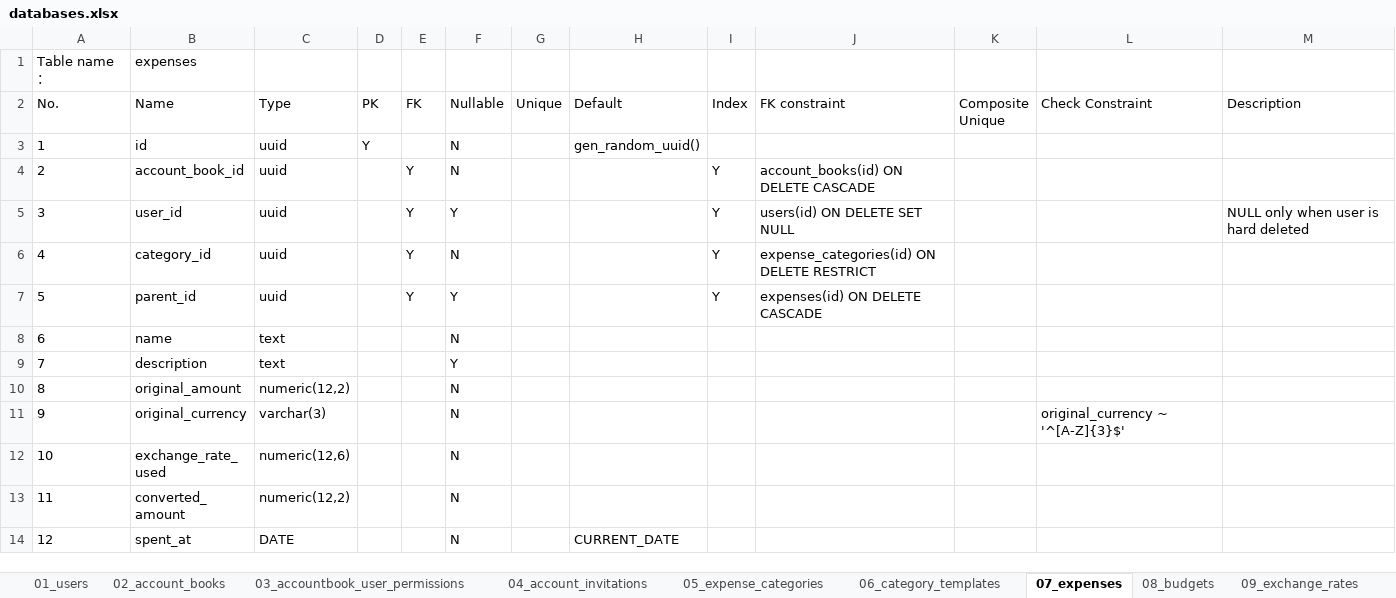
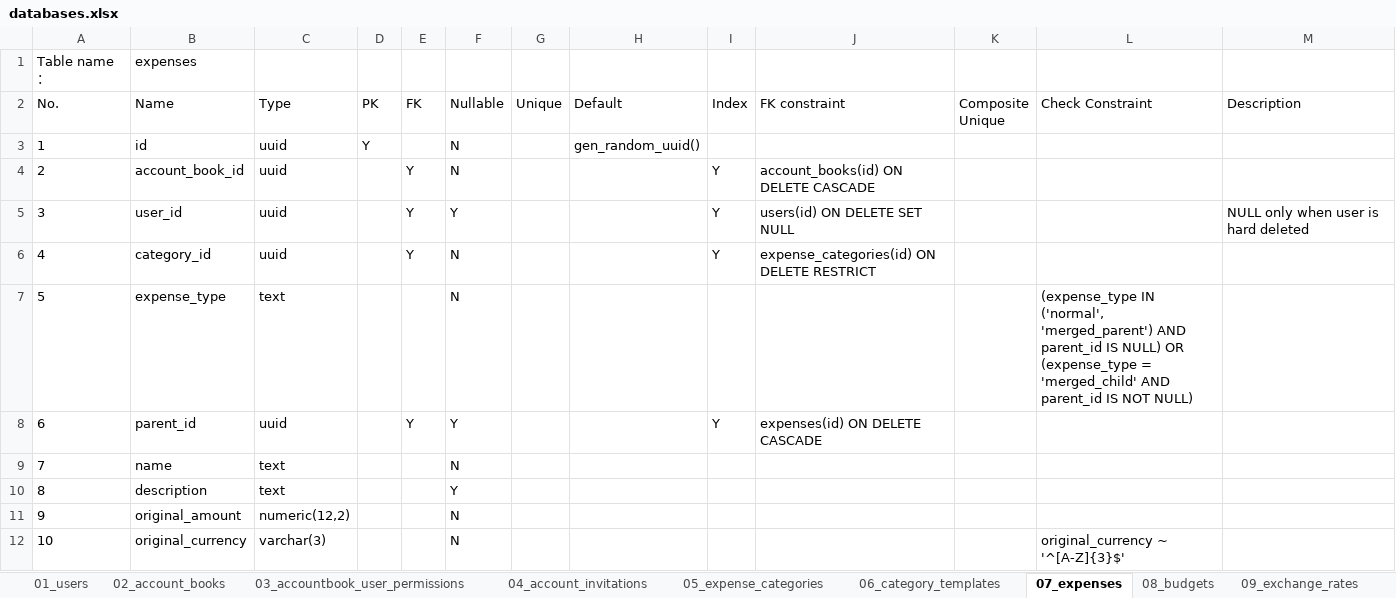
Before and after one commit to w9029/expense_statistics, an Excel workbook: documents/database/databases.xlsx, sheet 07_expenses, drawn as a sheet; only a part is shown; the shorter side is filled out with more unchanged rows; values as stored, in another font and other column widths than the file's, no borders; addresses are those after the commit; the diff names each change by its address in the sheet, - before the commit and + after, or states it on an @@ line.

Commit message:
Add expense_type in expense table
expense_type is "normal","merged_parent" or "merged_child"

```diff
--- a/documents/database/databases.xlsx (sheet 07_expenses)
+++ b/documents/database/databases.xlsx (sheet 07_expenses)
+row 7: 5 | expense_type | text |  |  | N |  |  |  |  |  | (expense_type IN ('normal', 'merged_parent') AND parent_id IS NULL) OR (expense_type = 'merged_child' AND parent_id IS NOT NULL)
@@ column A (No.) renumbered from row 8 down @@
```
Also changed, not shown: 2 other files.
